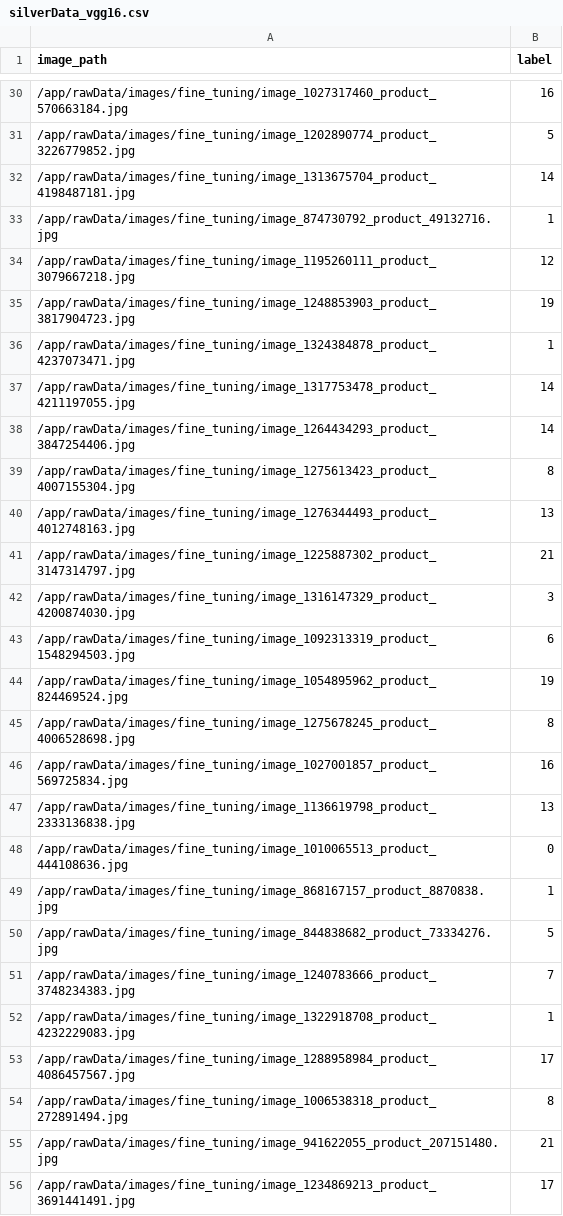
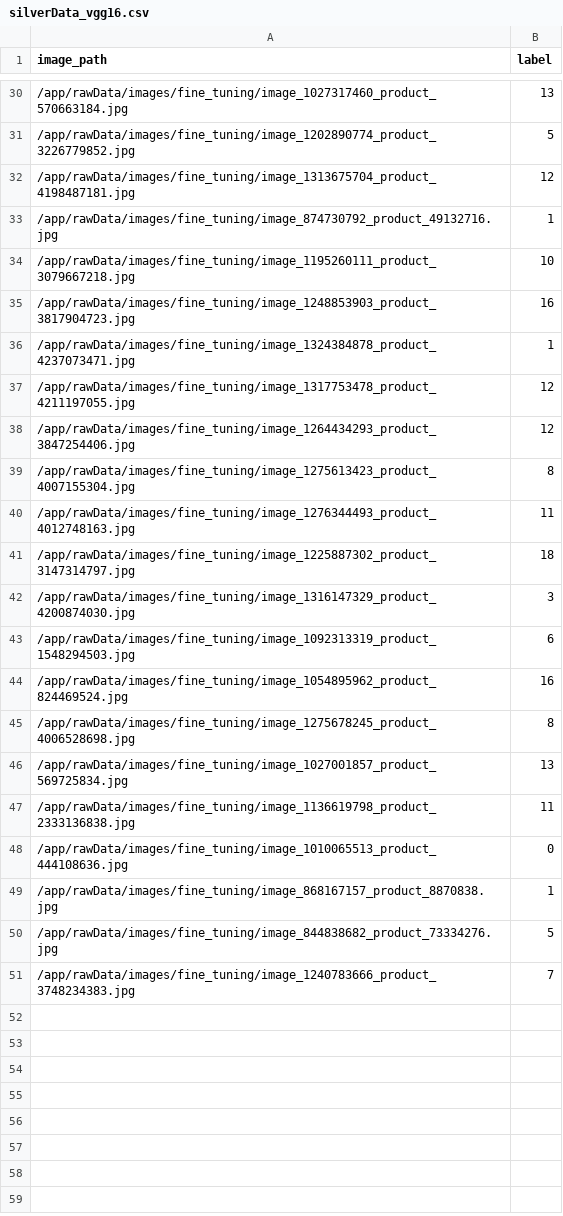
Before and after one commit to jo77Lu/mlops_rakuten2, a CSV file: data/clean/silverData_vgg16.csv, drawn as a sheet; only a part is shown, gaps mark what is left out; the diff covers the shown part only.

```diff
--- a/data/clean/silverData_vgg16.csv
+++ b/data/clean/silverData_vgg16.csv
@@ -30,19 +30,19 @@ image_path,label
-/app/rawData/images/fine_tuning/image_1027317460_product_570663184.jpg,16
+/app/rawData/images/fine_tuning/image_1027317460_product_570663184.jpg,13
 /app/rawData/images/fine_tuning/image_1202890774_product_3226779852.jpg,5
-/app/rawData/images/fine_tuning/image_1313675704_product_4198487181.jpg,14
+/app/rawData/images/fine_tuning/image_1313675704_product_4198487181.jpg,12
 /app/rawData/images/fine_tuning/image_874730792_product_49132716.jpg,1
-/app/rawData/images/fine_tuning/image_1195260111_product_3079667218.jpg,12
-/app/rawData/images/fine_tuning/image_1248853903_product_3817904723.jpg,19
+/app/rawData/images/fine_tuning/image_1195260111_product_3079667218.jpg,10
+/app/rawData/images/fine_tuning/image_1248853903_product_3817904723.jpg,16
 /app/rawData/images/fine_tuning/image_1324384878_product_4237073471.jpg,1
-/app/rawData/images/fine_tuning/image_1317753478_product_4211197055.jpg,14
-/app/rawData/images/fine_tuning/image_1264434293_product_3847254406.jpg,14
+/app/rawData/images/fine_tuning/image_1317753478_product_4211197055.jpg,12
+/app/rawData/images/fine_tuning/image_1264434293_product_3847254406.jpg,12
 /app/rawData/images/fine_tuning/image_1275613423_product_4007155304.jpg,8
-/app/rawData/images/fine_tuning/image_1276344493_product_4012748163.jpg,13
-/app/rawData/images/fine_tuning/image_1225887302_product_3147314797.jpg,21
+/app/rawData/images/fine_tuning/image_1276344493_product_4012748163.jpg,11
+/app/rawData/images/fine_tuning/image_1225887302_product_3147314797.jpg,18
 /app/rawData/images/fine_tuning/image_1316147329_product_4200874030.jpg,3
 /app/rawData/images/fine_tuning/image_1092313319_product_1548294503.jpg,6
-/app/rawData/images/fine_tuning/image_1054895962_product_824469524.jpg,19
+/app/rawData/images/fine_tuning/image_1054895962_product_824469524.jpg,16
 /app/rawData/images/fine_tuning/image_1275678245_product_4006528698.jpg,8
-/app/rawData/images/fine_tuning/image_1027001857_product_569725834.jpg,16
-/app/rawData/images/fine_tuning/image_1136619798_product_2333136838.jpg,13
+/app/rawData/images/fine_tuning/image_1027001857_product_569725834.jpg,13
+/app/rawData/images/fine_tuning/image_1136619798_product_2333136838.jpg,11
 /app/rawData/images/fine_tuning/image_1010065513_product_444108636.jpg,0
@@ -51,6 +51 @@ image_path,label
 /app/rawData/images/fine_tuning/image_1240783666_product_3748234383.jpg,7
-/app/rawData/images/fine_tuning/image_1322918708_product_4232229083.jpg,1
-/app/rawData/images/fine_tuning/image_1288958984_product_4086457567.jpg,17
-/app/rawData/images/fine_tuning/image_1006538318_product_272891494.jpg,8
-/app/rawData/images/fine_tuning/image_941622055_product_207151480.jpg,21
-/app/rawData/images/fine_tuning/image_1234869213_product_3691441491.jpg,17
```
Also changed, not shown: 45 removed rows and 16 edited cells elsewhere in this file, 6 other files.
